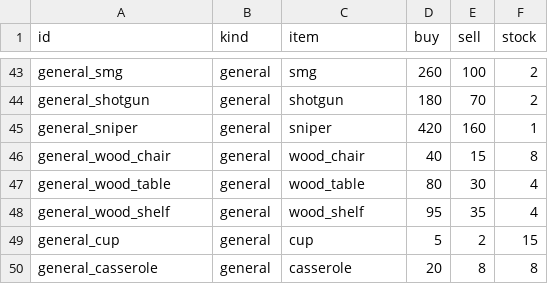
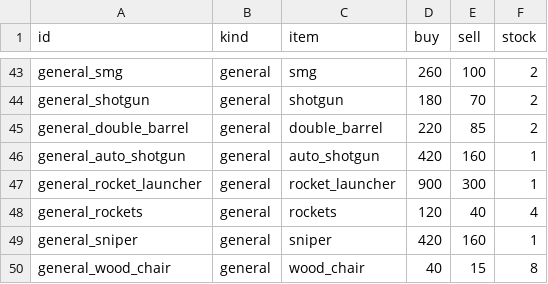
Before and after one commit to kayakcrasher/OUTLAND, a TSV file: assets/verda/economy/offers.tsv, drawn as a sheet; only a part is shown, gaps mark what is left out; the shorter side is filled out with more unchanged rows; the diff names each change by its address in the sheet, - before the commit and + after, or states it on an @@ line.

```diff
--- a/assets/verda/economy/offers.tsv
+++ b/assets/verda/economy/offers.tsv
+row 45: general_double_barrel | general | double_barrel | 220 | 85 | 2
+row 46: general_auto_shotgun | general | auto_shotgun | 420 | 160 | 1
+row 47: general_rocket_launcher | general | rocket_launcher | 900 | 300 | 1
+row 48: general_rockets | general | rockets | 120 | 40 | 4
```
Also changed, not shown: assets/verda/survival/gameplay/items.tsv, assets/verda/survival/gameplay/loot_tables.tsv, 36 other files.
